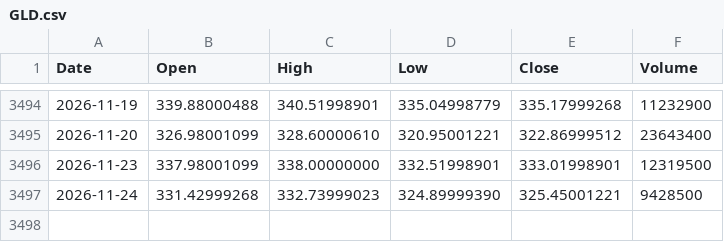
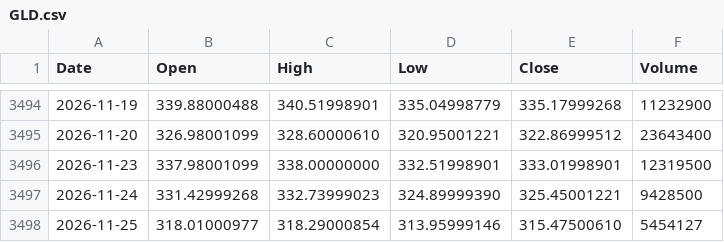
Before and after one commit to PJZoio/Dashboard-de-an-lise-t-cnica-e-gest-o-de-carteira, a CSV file: data/GLD.csv, drawn as a sheet; only a part is shown, gaps mark what is left out.

```diff
--- a/data/GLD.csv
+++ b/data/GLD.csv
@@ -3497 +3497,2 @@ Date,Open,High,Low,Close,Volume
 2026-11-24,331.42999268,332.73999023,324.89999390,325.45001221,9428500
+2026-11-25,318.01000977,318.29000854,313.95999146,315.47500610,5454127
```
Also changed, not shown: data/DIA.csv, data/EWY.csv, 57 other files.
